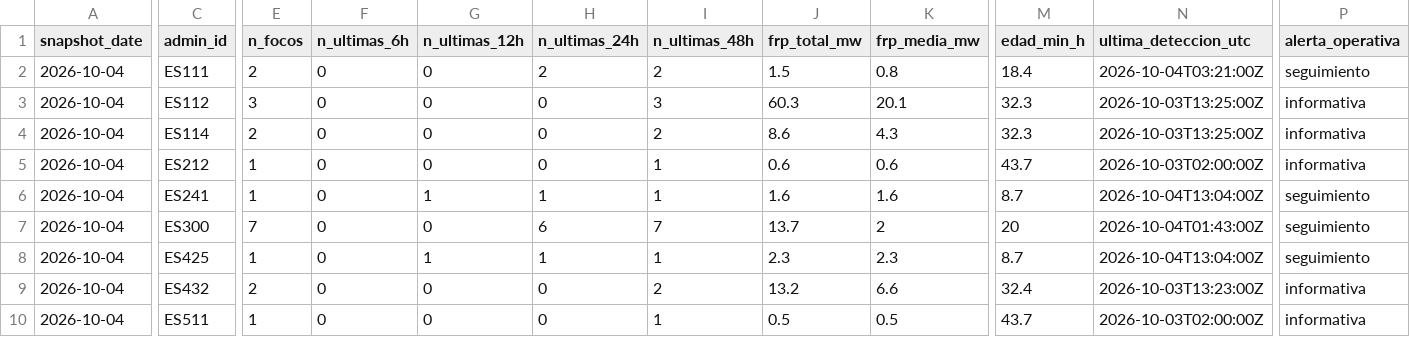
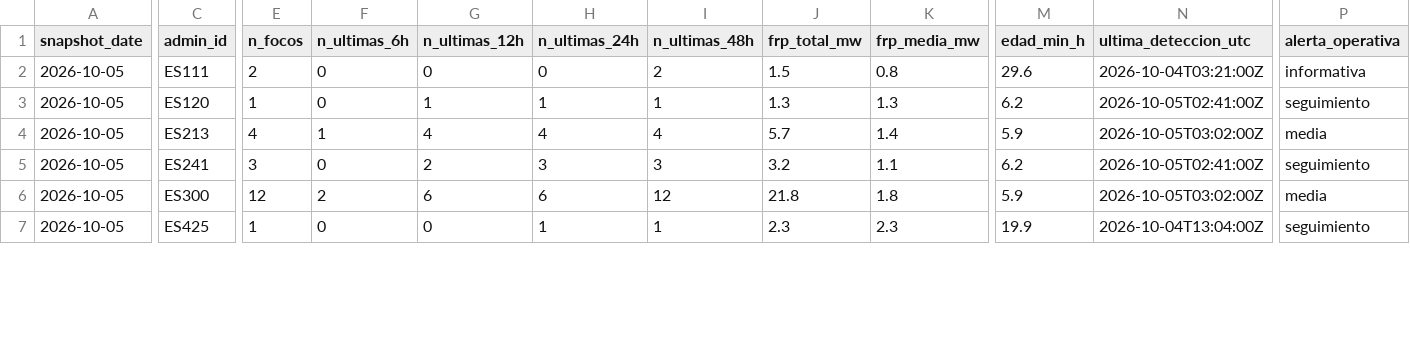
Before and after one commit to santiagomota/visor-fuego, a CSV file: assets/history/firms_summary_provincias_history.csv, drawn as a sheet; only a part is shown, gaps mark what is left out; removed rows and columns are numbered as before the commit, all else as after; rows hold the shown columns only; the diff covers the shown part only; the diff names each change by its address in the sheet, - before the commit and + after, or states it on an @@ line.

```diff
--- a/assets/history/firms_summary_provincias_history.csv
+++ b/assets/history/firms_summary_provincias_history.csv
-A2 (snapshot_date): 2026-10-04
+A2 (snapshot_date): 2026-10-05
-H2 (n_ultimas_24h): 2
+H2 (n_ultimas_24h): 0
-M2 (edad_min_h): 18.4
+M2 (edad_min_h): 29.6
-P2 (alerta_operativa): seguimiento
+P2 (alerta_operativa): informativa
-row 3: 2026-10-04 | ES112 | 3 | 0 | 0 | 0 | 3 | 60.3 | 20.1 | 32.3 | 2026-10-03T13:25:00Z | informativa
-row 4: 2026-10-04 | ES114 | 2 | 0 | 0 | 0 | 2 | 8.6 | 4.3 | 32.3 | 2026-10-03T13:25:00Z | informativa
-row 5: 2026-10-04 | ES212 | 1 | 0 | 0 | 0 | 1 | 0.6 | 0.6 | 43.7 | 2026-10-03T02:00:00Z | informativa
+row 3: 2026-10-05 | ES120 | 1 | 0 | 1 | 1 | 1 | 1.3 | 1.3 | 6.2 | 2026-10-05T02:41:00Z | seguimiento
+row 4: 2026-10-05 | ES213 | 4 | 1 | 4 | 4 | 4 | 5.7 | 1.4 | 5.9 | 2026-10-05T03:02:00Z | media
-A5:A7 (snapshot_date): 2026-10-04
+A5:A7 (snapshot_date): 2026-10-05
-E5 (n_focos): 1
+E5 (n_focos): 3
-G5 (n_ultimas_12h): 1
+G5 (n_ultimas_12h): 2
-H5 (n_ultimas_24h): 1
+H5 (n_ultimas_24h): 3
-I5 (n_ultimas_48h): 1
+I5 (n_ultimas_48h): 3
-J5 (frp_total_mw): 1.6
+J5 (frp_total_mw): 3.2
-K5 (frp_media_mw): 1.6
+K5 (frp_media_mw): 1.1
-M5 (edad_min_h): 8.7
+M5 (edad_min_h): 6.2
-N5 (ultima_deteccion_utc): 2026-10-04T13:04:00Z
+N5 (ultima_deteccion_utc): 2026-10-05T02:41:00Z
-E6 (n_focos): 7
+E6 (n_focos): 12
-F6 (n_ultimas_6h): 0
+F6 (n_ultimas_6h): 2
-G6 (n_ultimas_12h): 0
+G6 (n_ultimas_12h): 6
-I6 (n_ultimas_48h): 7
+I6 (n_ultimas_48h): 12
-J6 (frp_total_mw): 13.7
+J6 (frp_total_mw): 21.8
-K6 (frp_media_mw): 2
+K6 (frp_media_mw): 1.8
-M6 (edad_min_h): 20
+M6 (edad_min_h): 5.9
-N6 (ultima_deteccion_utc): 2026-10-04T01:43:00Z
+N6 (ultima_deteccion_utc): 2026-10-05T03:02:00Z
-P6 (alerta_operativa): seguimiento
+P6 (alerta_operativa): media
-G7 (n_ultimas_12h): 1
+G7 (n_ultimas_12h): 0
-M7 (edad_min_h): 8.7
+M7 (edad_min_h): 19.9
-row 9: 2026-10-04 | ES432 | 2 | 0 | 0 | 0 | 2 | 13.2 | 6.6 | 32.4 | 2026-10-03T13:23:00Z | informativa
-row 10: 2026-10-04 | ES511 | 1 | 0 | 0 | 0 | 1 | 0.5 | 0.5 | 43.7 | 2026-10-03T02:00:00Z | informativa
```
Also changed, not shown: 1 added row, 1 removed row and 28 edited cells elsewhere in this file, assets/aemet/layers.csv, assets/alerts/operational_alerts.csv, 32 other files.
